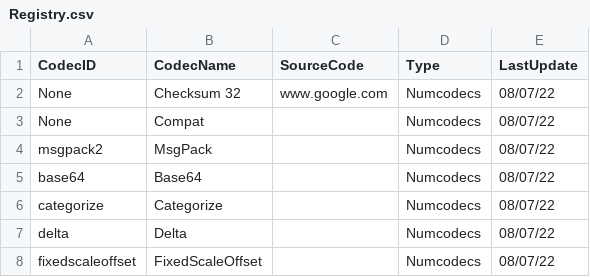
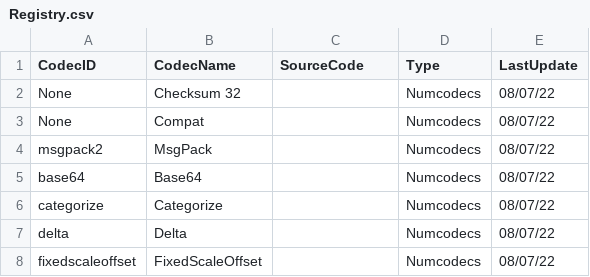
Before and after one commit to Alt-Shivam/RegistryForZarrCodecs, a CSV file: Registry.csv, drawn as a sheet; only a part is shown.

Commit message:
Update Registry.csv

```diff
--- a/Registry.csv
+++ b/Registry.csv
@@ -1,3 +1,3 @@
 CodecID,CodecName,SourceCode,Type,LastUpdate
-None,Checksum 32,www.google.com,Numcodecs,08/07/22
+None,Checksum 32,,Numcodecs,08/07/22
 None,Compat,,Numcodecs,08/07/22
```
